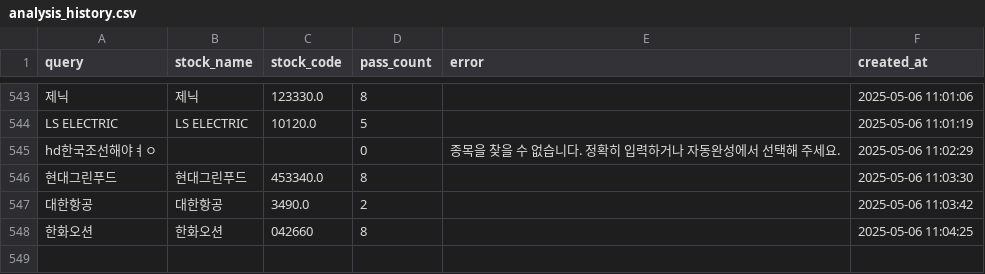
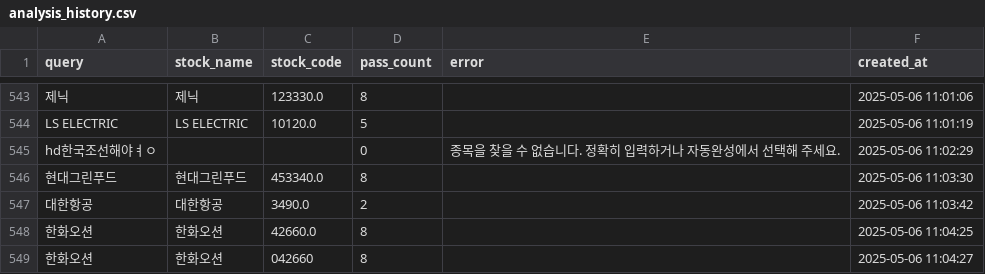
Before and after one commit to MinHoBinE/minhobin, a CSV file: data/analysis_history.csv, drawn as a sheet; only a part is shown, gaps mark what is left out.

Commit message:
Add analysis history: 한화오션

```diff
--- a/data/analysis_history.csv
+++ b/data/analysis_history.csv
@@ -547,2 +547,3 @@ hd한국조선해야ㅕㅇ,,,0,종목을 찾을 수 없습니다. 정확히 입
 대한항공,대한항공,3490.0,2,,2025-05-06 11:03:42
-한화오션,한화오션,042660,8,,2025-05-06 11:04:25
+한화오션,한화오션,42660.0,8,,2025-05-06 11:04:25
+한화오션,한화오션,042660,8,,2025-05-06 11:04:27
```
